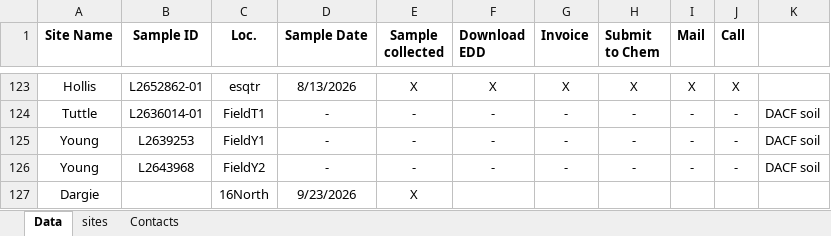
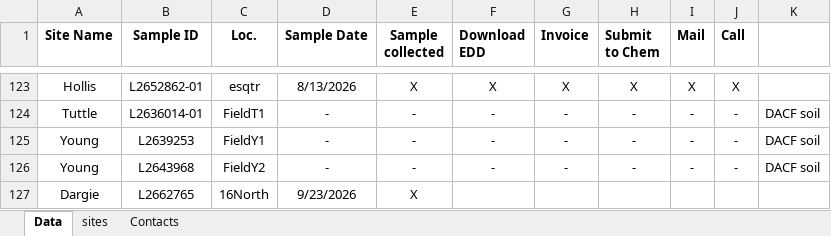
Before and after one commit to lhbeem/DEP_refactor, an Excel workbook: lookup/Spill_lab_tracking.xlsx, sheet Data, drawn as a sheet; only a part is shown, gaps mark what is left out; values as stored, in another font and other column widths than the file's, no borders; conditional formats not drawn; the diff names each change by its address in the sheet, - before the commit and + after, or states it on an @@ line.

```diff
--- a/lookup/Spill_lab_tracking.xlsx (sheet Data)
+++ b/lookup/Spill_lab_tracking.xlsx (sheet Data)
-B127 (Sample ID): (empty)
+B127 (Sample ID): L2662765
```
Also changed, not shown: sheet sites, 5 other files.
